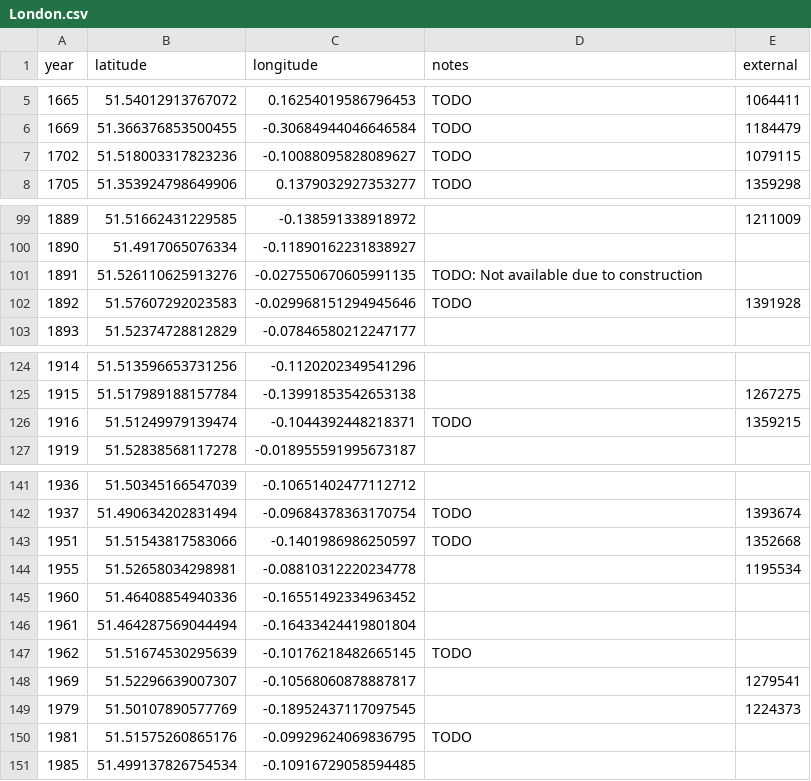
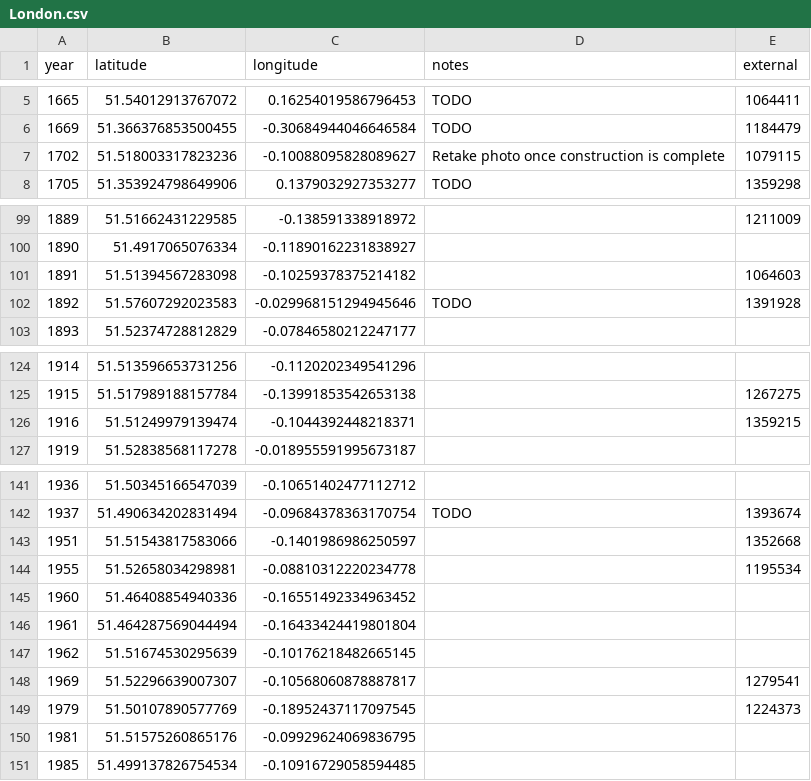
Before and after one commit to aelmekeev/year-on-facade, a CSV file: csv/London.csv, drawn as a sheet; only a part is shown, gaps mark what is left out.

```diff
--- a/csv/London.csv
+++ b/csv/London.csv
@@ -6,3 +6,3 @@ year,latitude,longitude,notes,external
 1669,51.366376853500455,-0.30684944046646584,TODO,1184479
-1702,51.518003317823236,-0.10088095828089627,TODO,1079115
+1702,51.518003317823236,-0.10088095828089627,Retake photo once construction is complete,1079115
 1705,51.353924798649906,0.1379032927353277,TODO,1359298
@@ -100,3 +100,3 @@ year,latitude,longitude,notes,external
 1890,51.4917065076334,-0.11890162231838927,,
-1891,51.526110625913276,-0.027550670605991135,TODO: Not available due to construction,
+1891,51.51394567283098,-0.10259378375214182,,1064603
 1892,51.57607292023583,-0.029968151294945646,TODO,1391928
@@ -125,3 +125,3 @@ year,latitude,longitude,notes,external
 1915,51.517989188157784,-0.13991853542653138,,1267275
-1916,51.51249979139474,-0.1044392448218371,TODO,1359215
+1916,51.51249979139474,-0.1044392448218371,,1359215
 1919,51.52838568117278,-0.018955591995673187,,
@@ -142,3 +142,3 @@ year,latitude,longitude,notes,external
 1937,51.490634202831494,-0.09684378363170754,TODO,1393674
-1951,51.51543817583066,-0.1401986986250597,TODO,1352668
+1951,51.51543817583066,-0.1401986986250597,,1352668
 1955,51.52658034298981,-0.08810312220234778,,1195534
@@ -146,6 +146,6 @@ year,latitude,longitude,notes,external
 1961,51.464287569044494,-0.16433424419801804,,
-1962,51.51674530295639,-0.10176218482665145,TODO,
+1962,51.51674530295639,-0.10176218482665145,,
 1969,51.52296639007307,-0.10568060878887817,,1279541
 1979,51.50107890577769,-0.18952437117097545,,1224373
-1981,51.51575260865176,-0.09929624069836795,TODO,
+1981,51.51575260865176,-0.09929624069836795,,
 1985,51.499137826754534,-0.10916729058594485,,
```
Also changed, not shown: 4 other files.
